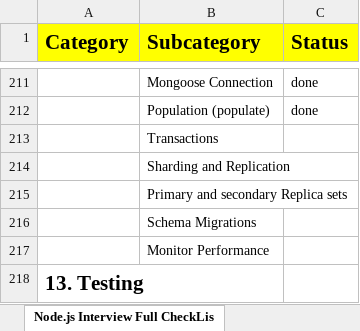
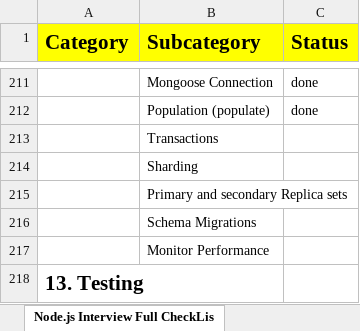
Before and after one commit to ajjufam/Node.js-Interview-CheckList, an Excel workbook: Node.js Interview Full ChechList.xlsx, sheet Node.js Interview Full CheckLis, drawn as a sheet; only a part is shown, gaps mark what is left out; values as stored, in another font and other column widths than the file's, no borders; the diff names each change by its address in the sheet, - before the commit and + after, or states it on an @@ line.

Commit message:
sharding

```diff
--- a/Node.js Interview Full ChechList.xlsx (sheet Node.js Interview Full CheckLis)
+++ b/Node.js Interview Full ChechList.xlsx (sheet Node.js Interview Full CheckLis)
-B214 (Subcategory): Sharding and Replication
+B214 (Subcategory): Sharding
```
Also changed, not shown: 2 other files.
